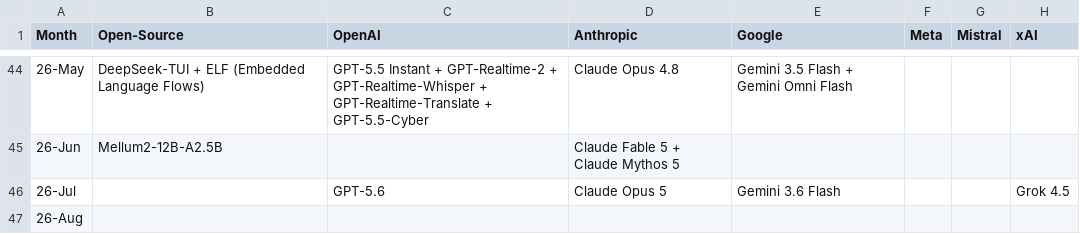
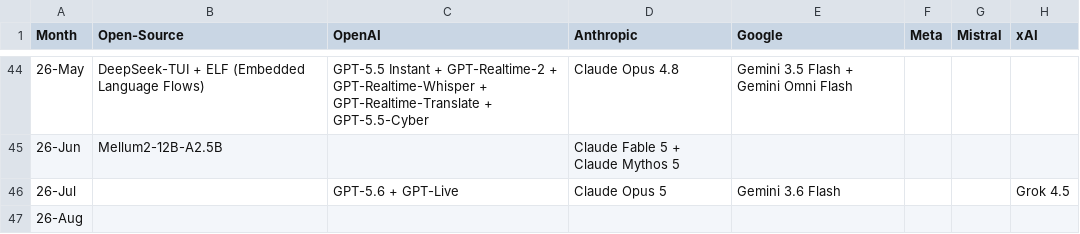
Before and after one commit to Physics-Lee/Monthly_Table_of_LLM_Releasing, a CSV file: llm_release_timeline_2022-11_to_2026-04.csv, drawn as a sheet; only a part is shown, gaps mark what is left out; the diff names each change by its address in the sheet, - before the commit and + after, or states it on an @@ line.

Commit message:
data: add OpenAI GPT-Live (Jul 8)

```diff
--- a/llm_release_timeline_2022-11_to_2026-04.csv
+++ b/llm_release_timeline_2022-11_to_2026-04.csv
-C46 (OpenAI): GPT-5.6
+C46 (OpenAI): GPT-5.6 + GPT-Live
```
Also changed, not shown: 3 other files.
